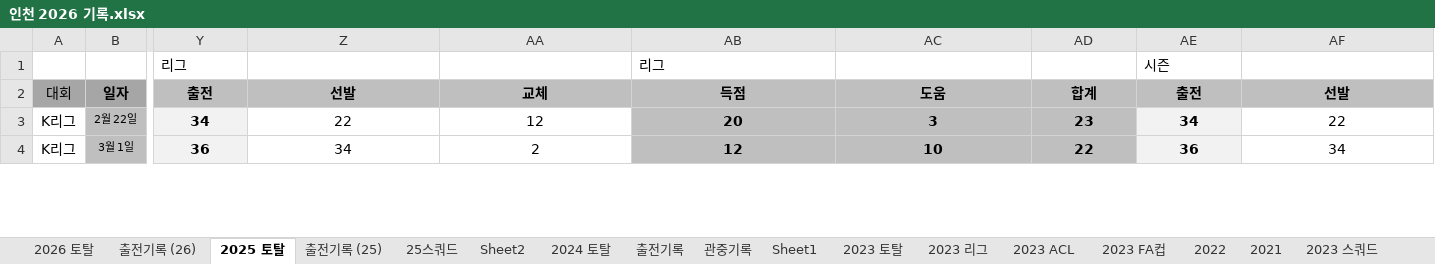
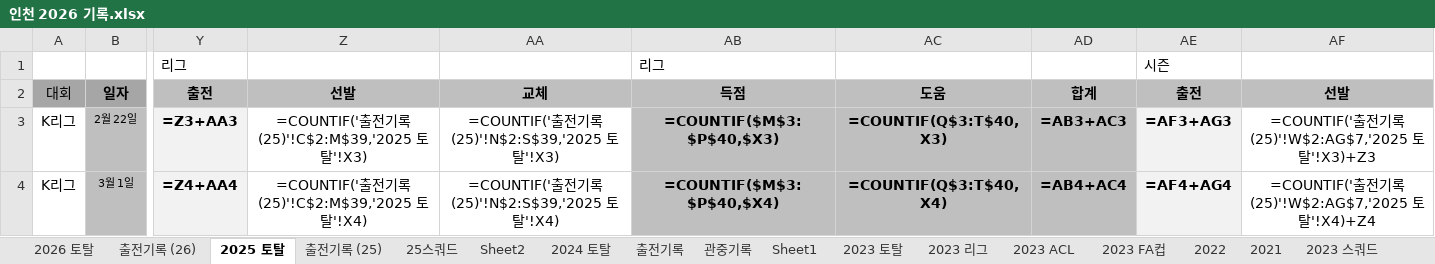
Before and after one commit to lhw1046-cell/incheon-2026, an Excel workbook: 인천 2026 기록.xlsx, sheet 2025 토탈, drawn as a sheet; only a part is shown, gaps mark what is left out; values as stored, in another font and other column widths than the file's, no borders; formulas without a stored value are shown as written; conditional formats not drawn; the diff covers the shown part only; the diff names each change by its address in the sheet, - before the commit and + after, or states it on an @@ line.

```diff
--- a/인천 2026 기록.xlsx (sheet 2025 토탈)
+++ b/인천 2026 기록.xlsx (sheet 2025 토탈)
-Y3: 34
+Y3: =Z3+AA3
-Z3: 22
+Z3: =COUNTIF('출전기록 (25)'!C$2:M$39,'2025 토탈'!X3)
-AA3: 12
+AA3: =COUNTIF('출전기록 (25)'!N$2:S$39,'2025 토탈'!X3)
-AB3: 20
+AB3: =COUNTIF($M$3:$P$40,$X3)
-AC3: 3
+AC3: =COUNTIF(Q$3:T$40,X3)
-AD3: 23
+AD3: =AB3+AC3
-AE3: 34
+AE3: =AF3+AG3
-AF3: 22
+AF3: =COUNTIF('출전기록 (25)'!W$2:AG$7,'2025 토탈'!X3)+Z3
-Y4: 36
+Y4: =Z4+AA4
-Z4: 34
+Z4: =COUNTIF('출전기록 (25)'!C$2:M$39,'2025 토탈'!X4)
-AA4: 2
+AA4: =COUNTIF('출전기록 (25)'!N$2:S$39,'2025 토탈'!X4)
-AB4: 12
+AB4: =COUNTIF($M$3:$P$40,$X4)
-AC4: 10
+AC4: =COUNTIF(Q$3:T$40,X4)
-AD4: 22
+AD4: =AB4+AC4
-AE4: 36
+AE4: =AF4+AG4
-AF4: 34
+AF4: =COUNTIF('출전기록 (25)'!W$2:AG$7,'2025 토탈'!X4)+Z4
```
Also changed, not shown: 1 added row, 1 removed row and 784 edited cells elsewhere in this sheet, sheet 2024 토탈, sheet 2026 토탈, sheet 2023 토탈, sheet 2023 ACL, sheet 2023 FA컵, sheet 2023 리그, 5 more sheets, hidden cells, 4 other files.
